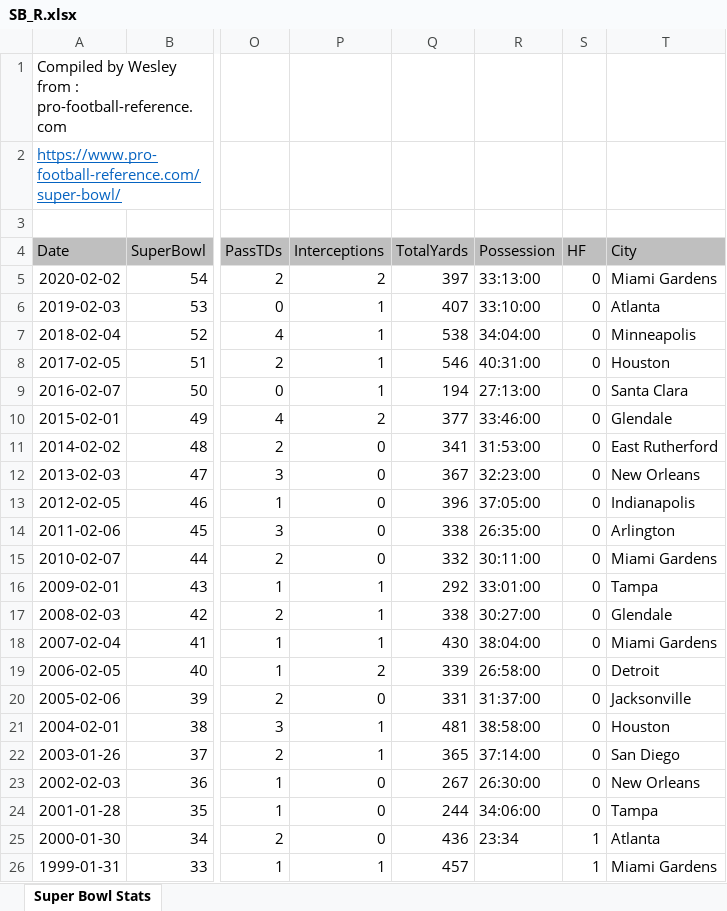
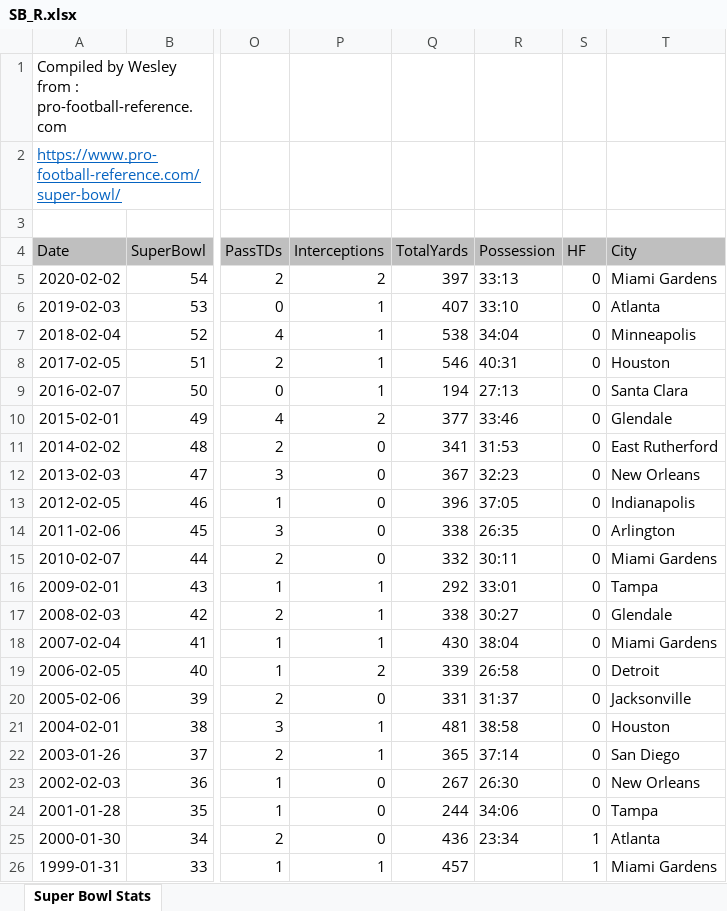
Before and after one commit to rafael-a-garcia/LLO8200_updated, an Excel workbook: modules/SB_R.xlsx, sheet Super Bowl Stats, drawn as a sheet; only a part is shown, gaps mark what is left out; values as stored, in another font and other column widths than the file's, no borders; the diff covers the shown part only; the diff names each change by its address in the sheet, - before the commit and + after, or states it on an @@ line.

```diff
--- a/modules/SB_R.xlsx (sheet Super Bowl Stats)
+++ b/modules/SB_R.xlsx (sheet Super Bowl Stats)
-R5 (Possession): 33:13:00
+R5 (Possession): 33:13
-R6 (Possession): 33:10:00
+R6 (Possession): 33:10
-R7 (Possession): 34:04:00
+R7 (Possession): 34:04
-R8 (Possession): 40:31:00
+R8 (Possession): 40:31
-R9 (Possession): 27:13:00
+R9 (Possession): 27:13
-R10 (Possession): 33:46:00
+R10 (Possession): 33:46
-R11 (Possession): 31:53:00
+R11 (Possession): 31:53
-R12 (Possession): 32:23:00
+R12 (Possession): 32:23
-R13 (Possession): 37:05:00
+R13 (Possession): 37:05
-R14 (Possession): 26:35:00
+R14 (Possession): 26:35
-R15 (Possession): 30:11:00
+R15 (Possession): 30:11
-R16 (Possession): 33:01:00
+R16 (Possession): 33:01
-R17 (Possession): 30:27:00
+R17 (Possession): 30:27
-R18 (Possession): 38:04:00
+R18 (Possession): 38:04
-R19 (Possession): 26:58:00
+R19 (Possession): 26:58
-R20 (Possession): 31:37:00
+R20 (Possession): 31:37
-R21 (Possession): 38:58:00
+R21 (Possession): 38:58
-R22 (Possession): 37:14:00
+R22 (Possession): 37:14
-R23 (Possession): 26:30:00
+R23 (Possession): 26:30
-R24 (Possession): 34:06:00
+R24 (Possession): 34:06
```
Also changed, not shown: 39 edited cells elsewhere in this sheet.
